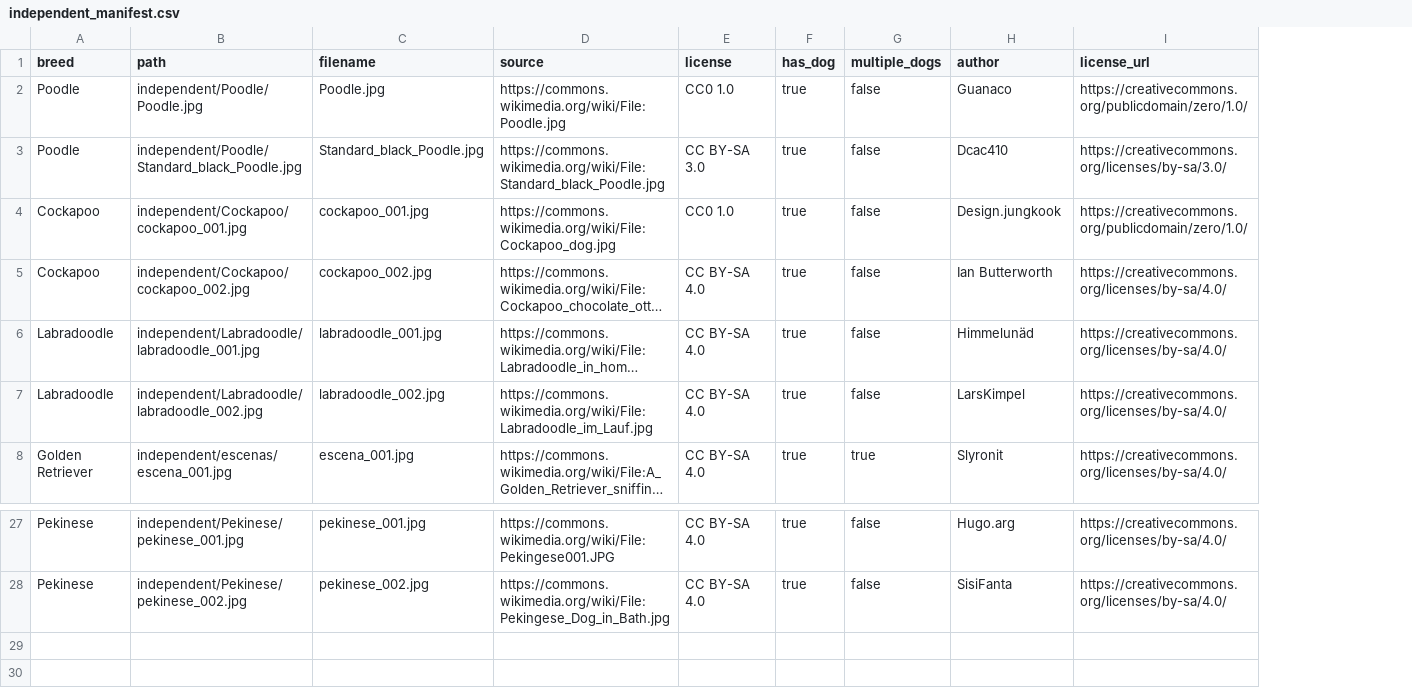
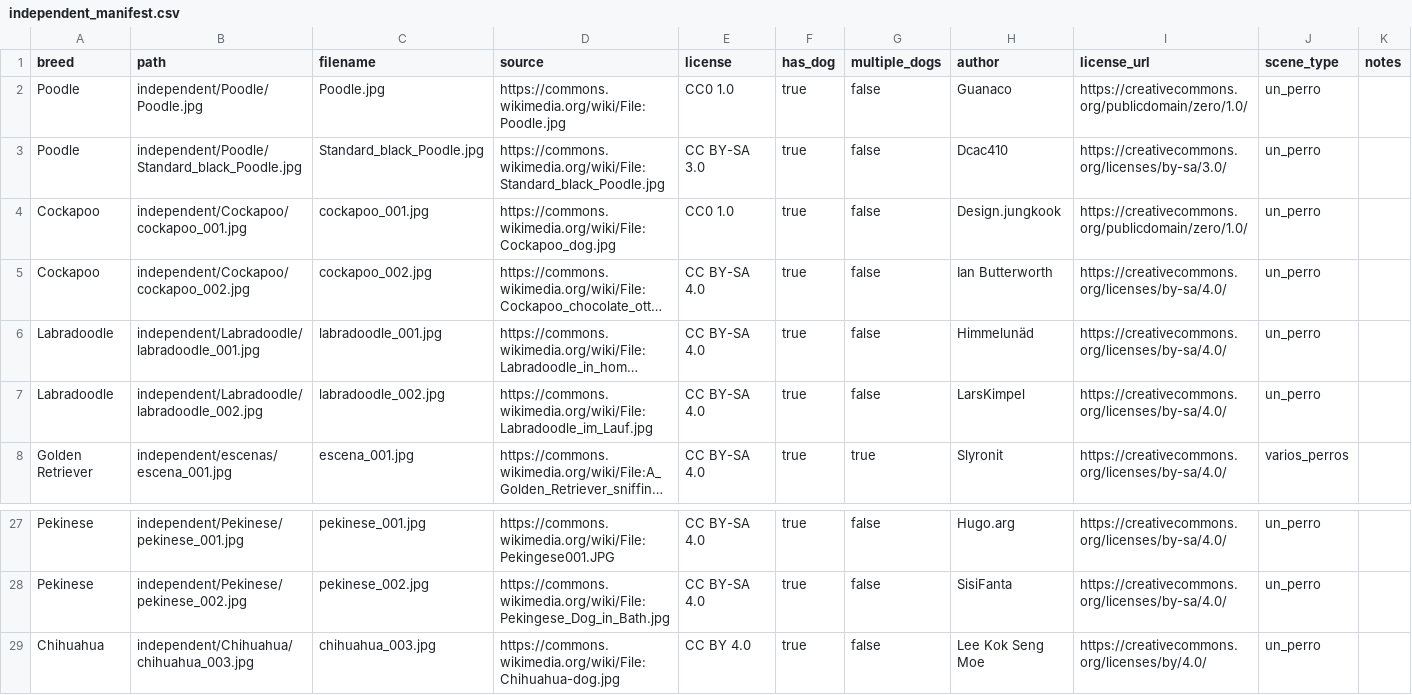
Before and after one commit to mycroftsnm/tuia-dog-recognition-app, a CSV file: splits/independent_manifest.csv, drawn as a sheet; only a part is shown, gaps mark what is left out; long unchanged cells end in …; the diff names each change by its address in the sheet, - before the commit and + after, or states it on an @@ line.

```diff
--- a/splits/independent_manifest.csv
+++ b/splits/independent_manifest.csv
+column J (scene_type), rows 2-8: un_perro | un_perro | un_perro | un_perro | un_perro | un_perro | varios_perros; rows 27-28: un_perro | un_perro
+column K (notes), empty
+row 29: Chihuahua | independent/Chihuahua/chihuahua_003.jpg | chihuahua_003.jpg | https://commons.wikimedia.org/wiki/File:Chihuahua-dog.jpg | CC BY 4.0 | true | false | Lee Kok Seng Moe | https://creativecommons.org/licenses/by/4.0/ | un_perro
```
Also changed, not shown: 1 other file.
